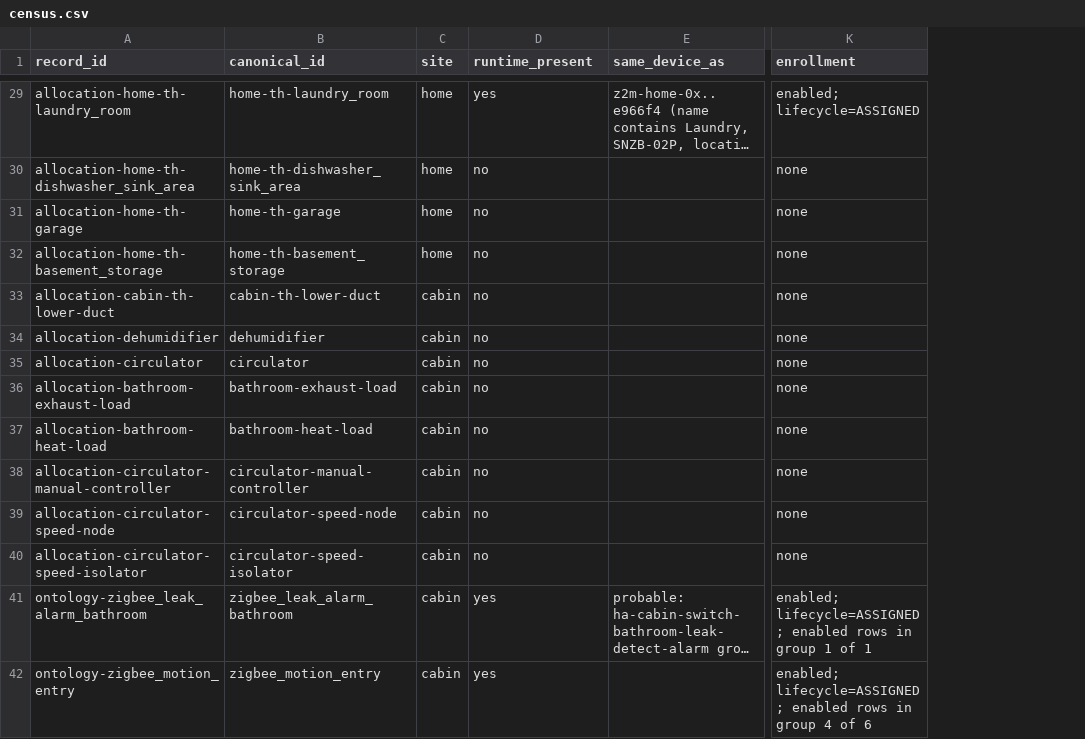
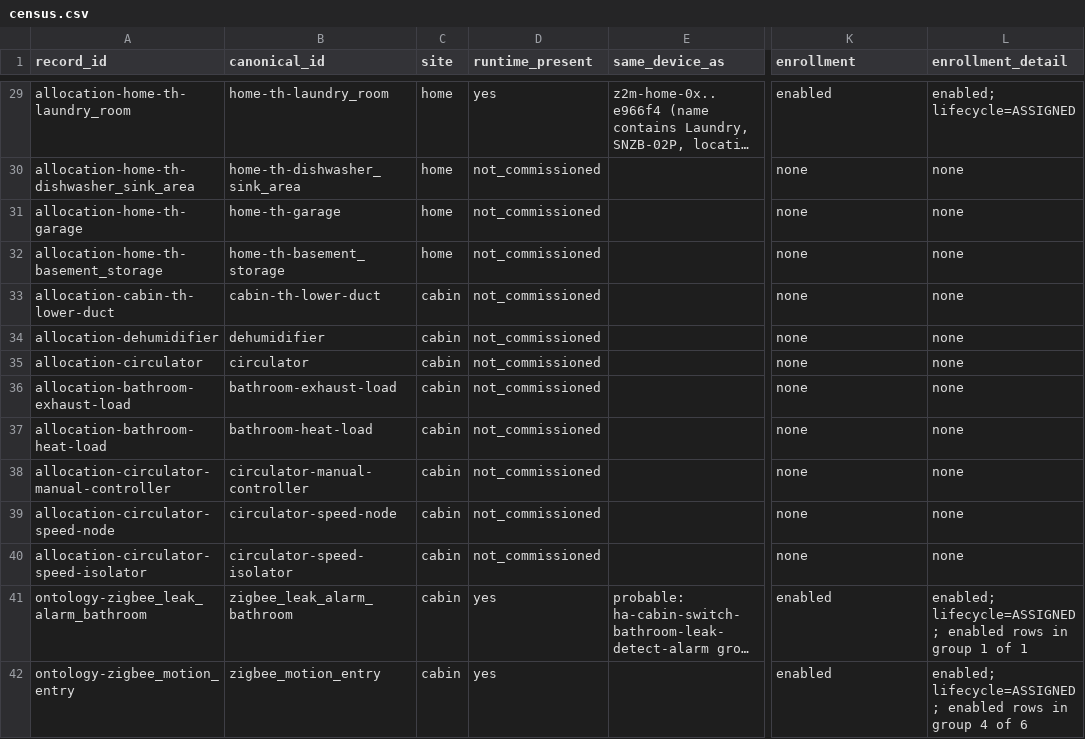
Before and after one commit to ImpressiveLLC/FaceoftheCabin, a CSV file: docs/governance/evidence/w101-census-2026-10-26/census.csv, drawn as a sheet; only a part is shown, gaps mark what is left out; long unchanged cells end in …; the diff covers the shown part only; the diff names each change by its address in the sheet, - before the commit and + after, or states it on an @@ line.

```diff
--- a/docs/governance/evidence/w101-census-2026-10-26/census.csv
+++ b/docs/governance/evidence/w101-census-2026-10-26/census.csv
+column L (enrollment_detail), rows 29-42: enabled; lifecycle=ASSIGNED | none | none | none | none | none | none | none | none | none | none | none | enabled; lifecycle=ASSIGNED; enabled rows in group 1 of 1 | enabled; lifecycle=ASSIGNED; enabled rows in group 4 of 6
-K29 (enrollment): enabled; lifecycle=ASSIGNED
+K29 (enrollment): enabled
-D30:D40 (runtime_present): no
+D30:D40 (runtime_present): not_commissioned
-K41 (enrollment): enabled; lifecycle=ASSIGNED; enabled rows in group 1 of 1
+K41 (enrollment): enabled
-K42 (enrollment): enabled; lifecycle=ASSIGNED; enabled rows in group 4 of 6
+K42 (enrollment): enabled
```
Also changed, not shown: 48 edited cells elsewhere in this file, 1 other file.
